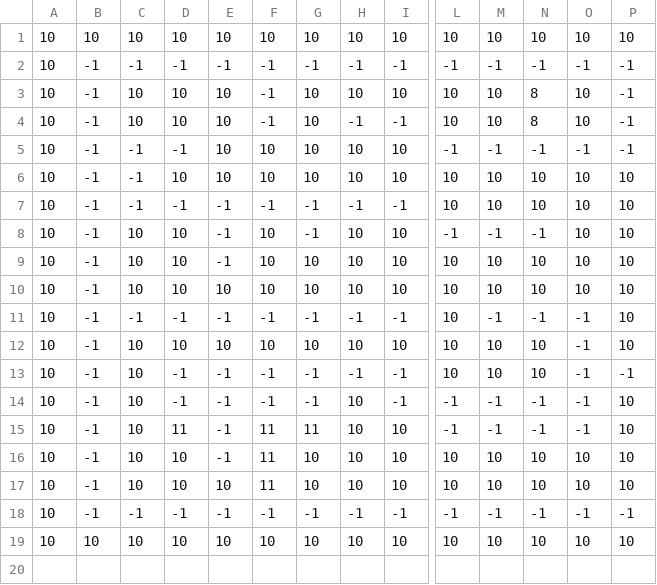
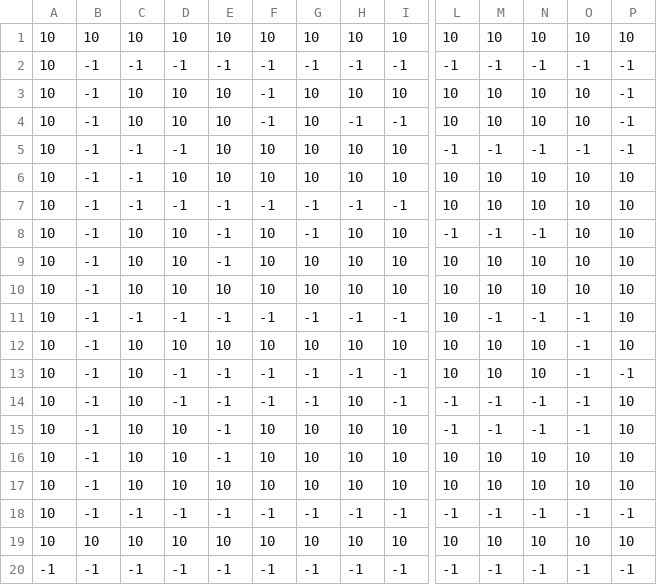
Before and after one commit to philoxy/MazeTest2, a CSV file: levels/level1/level1_front2.csv, drawn as a sheet; only a part is shown, gaps mark what is left out; rows hold the shown columns only; the diff names each change by its address in the sheet, - before the commit and + after, or states it on an @@ line.

```diff
--- a/levels/level1/level1_front2.csv
+++ b/levels/level1/level1_front2.csv
-N3:N4: 8
+N3:N4: 10
-D15: 11
+D15: 10
-F15:F17: 11
+F15:F17: 10
-G15: 11
+G15: 10
+row 20: -1 | -1 | -1 | -1 | -1 | -1 | -1 | -1 | -1 | -1 | -1 | -1 | -1 | -1
```
Also changed, not shown: levels/level1/level1_back2.csv, levels/level2/level2_back.csv, 26 other files.
